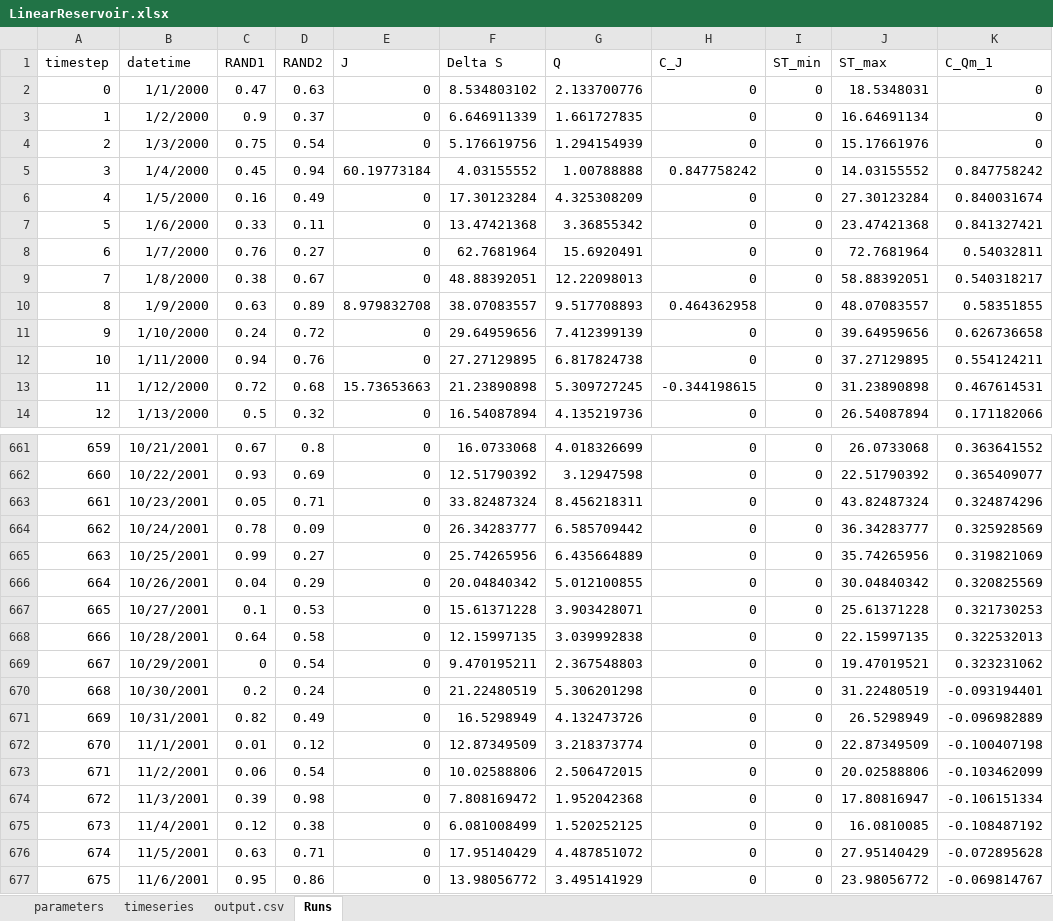
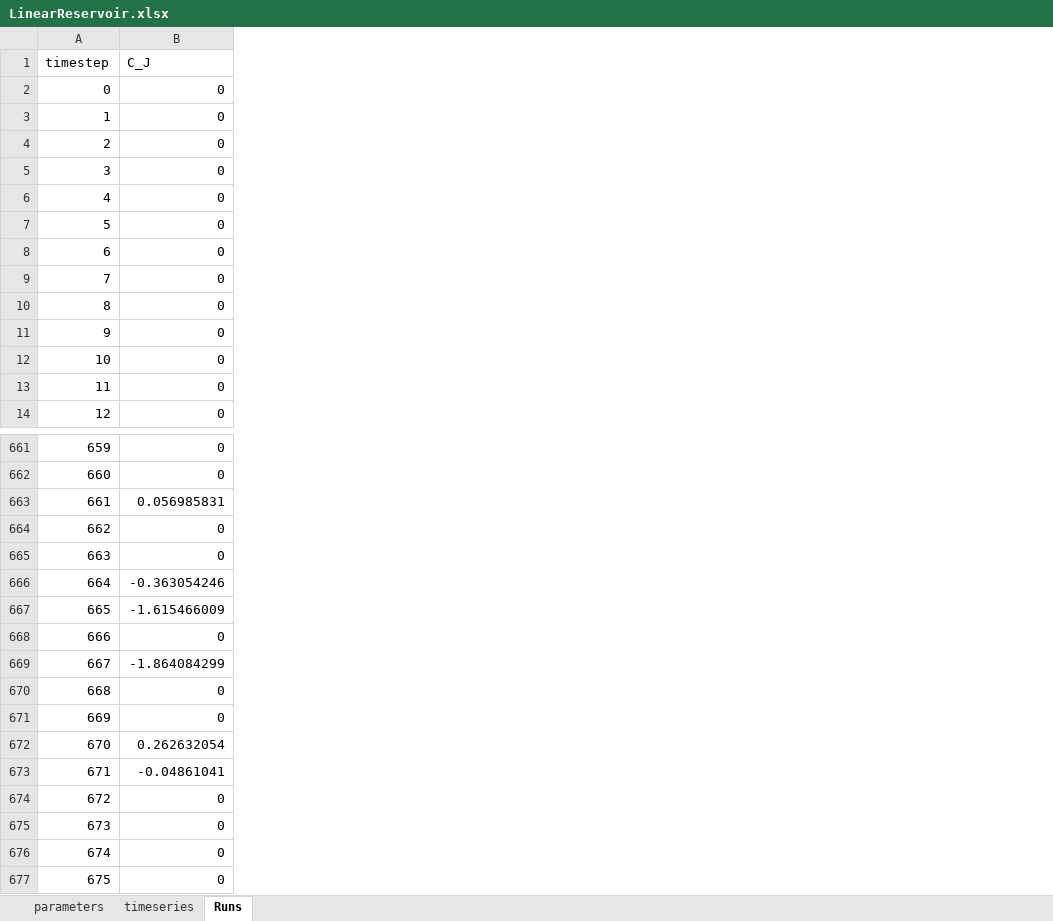
Before and after one commit to charman2/rsas, an Excel workbook: examples/LinearReservoir.xlsx, sheet Runs, drawn as a sheet; only a part is shown, gaps mark what is left out; values as stored, in another font and other column widths than the file's, no borders; removed rows and columns are numbered as before the commit, all else as after; the diff covers the shown part only; the diff names each change by its address in the sheet, - before the commit and + after, or states it on an @@ line.

```diff
--- a/examples/LinearReservoir.xlsx (sheet Runs)
+++ b/examples/LinearReservoir.xlsx (sheet Runs)
-sheet tab: output.csv
-column B (datetime), rows 2-14: 1/1/2000 | 1/2/2000 | 1/3/2000 | 1/4/2000 | 1/5/2000 | 1/6/2000 | 1/7/2000 | 1/8/2000 | 1/9/2000 | 1/10/2000 | 1/11/2000 | 1/12/2000 | 1/13/2000; rows 661-677: 10/21/2001 | 10/22/2001 | 10/23/2001 | 10/24/2001 | 10/25/2001 | 10/26/2001 | 10/27/2001 | 10/28/2001 | 10/29/2001 | 10/30/2001 | 10/31/2001 | 11/1/2001 | 11/2/2001 | 11/3/2001 | 11/4/2001 | 11/5/2001 | 11/6/2001
-column C (RAND1), rows 2-14: 0.47 | 0.9 | 0.75 | 0.45 | 0.16 | 0.33 | 0.76 | 0.38 | 0.63 | 0.24 | 0.94 | 0.72 | 0.5; rows 661-677: 0.67 | 0.93 | 0.05 | 0.78 | 0.99 | 0.04 | 0.1 | 0.64 | 0 | 0.2 | 0.82 | 0.01 | 0.06 | 0.39 | 0.12 | 0.63 | 0.95
-column D (RAND2), rows 2-14: 0.63 | 0.37 | 0.54 | 0.94 | 0.49 | 0.11 | 0.27 | 0.67 | 0.89 | 0.72 | 0.76 | 0.68 | 0.32; rows 661-677: 0.8 | 0.69 | 0.71 | 0.09 | 0.27 | 0.29 | 0.53 | 0.58 | 0.54 | 0.24 | 0.49 | 0.12 | 0.54 | 0.98 | 0.38 | 0.71 | 0.86
-column E (J), rows 2-14: 0 | 0 | 0 | 60.19773184 | 0 | 0 | 0 | 0 | 8.979832708 | 0 | 0 | 15.73653663 | 0; rows 661-677: all 0
-column F (Delta S), rows 2-14: 8.534803102 | 6.646911339 | 5.176619756 | 4.03155552 | 17.30123284 | 13.47421368 | 62.7681964 | 48.88392051 | 38.07083557 | 29.64959656 | 27.27129895 | 21.23890898 | 16.54087894; rows 661-677: 16.0733068 | 12.51790392 | 33.82487324 | 26.34283777 | 25.74265956 | 20.04840342 | 15.61371228 | 12.15997135 | 9.470195211 | 21.22480519 | 16.5298949 | 12.87349509 | 10.02588806 | 7.808169472 | 6.081008499 | 17.95140429 | 13.98056772
-column G (Q), rows 2-14: 2.133700776 | 1.661727835 | 1.294154939 | 1.00788888 | 4.325308209 | 3.36855342 | 15.6920491 | 12.22098013 | 9.517708893 | 7.412399139 | 6.817824738 | 5.309727245 | 4.135219736; rows 661-677: 4.018326699 | 3.12947598 | 8.456218311 | 6.585709442 | 6.435664889 | 5.012100855 | 3.903428071 | 3.039992838 | 2.367548803 | 5.306201298 | 4.132473726 | 3.218373774 | 2.506472015 | 1.952042368 | 1.520252125 | 4.487851072 | 3.495141929
-column I (ST_min), rows 2-14: all 0; rows 661-677: all 0
-column J (ST_max), rows 2-14: 18.5348031 | 16.64691134 | 15.17661976 | 14.03155552 | 27.30123284 | 23.47421368 | 72.7681964 | 58.88392051 | 48.07083557 | 39.64959656 | 37.27129895 | 31.23890898 | 26.54087894; rows 661-677: 26.0733068 | 22.51790392 | 43.82487324 | 36.34283777 | 35.74265956 | 30.04840342 | 25.61371228 | 22.15997135 | 19.47019521 | 31.22480519 | 26.5298949 | 22.87349509 | 20.02588806 | 17.80816947 | 16.0810085 | 27.95140429 | 23.98056772
-column K (C_Qm_1), rows 2-14: 0 | 0 | 0 | 0.847758242 | 0.840031674 | 0.841327421 | 0.54032811 | 0.540318217 | 0.58351855 | 0.626736658 | 0.554124211 | 0.467614531 | 0.171182066; rows 661-677: 0.363641552 | 0.365409077 | 0.324874296 | 0.325928569 | 0.319821069 | 0.320825569 | 0.321730253 | 0.322532013 | 0.323231062 | -0.093194401 | -0.096982889 | -0.100407198 | -0.103462099 | -0.106151334 | -0.108487192 | -0.072895628 | -0.069814767
-B5 (C_J): 0.847758242
+B5 (C_J): 0
-B10 (C_J): 0.464362958
+B10 (C_J): 0
-B13 (C_J): -0.344198615
+B13 (C_J): 0
-B663 (C_J): 0
+B663 (C_J): 0.056985831
-B666 (C_J): 0
+B666 (C_J): -0.363054246
-B667 (C_J): 0
+B667 (C_J): -1.615466009
-B669 (C_J): 0
+B669 (C_J): -1.864084299
-B672 (C_J): 0
+B672 (C_J): 0.262632054
-B673 (C_J): 0
+B673 (C_J): -0.04861041
```
Also changed, not shown: 189 edited cells elsewhere in this sheet, sheet timeseries, sheet parameters, formulas that keep their value.
